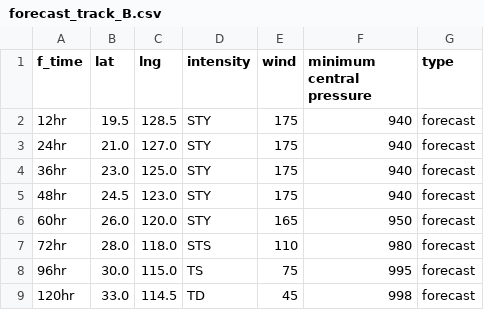
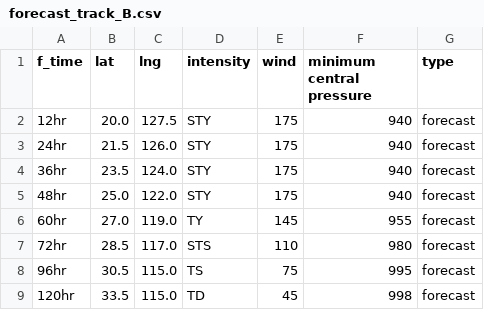
Before and after one commit to zax41006-bot/MMC-TC-GIS, a CSV file: forecast_track_B.csv, drawn as a sheet.

Commit message:
Update forecast_track_B.csv

```diff
--- a/forecast_track_B.csv
+++ b/forecast_track_B.csv
@@ -1,9 +1,9 @@
 f_time,lat,lng,intensity,wind,minimum central pressure,type
-12hr,19.5,128.5,STY,175,940,forecast
-24hr,21.0,127.0,STY,175,940,forecast
-36hr,23.0,125.0,STY,175,940,forecast
-48hr,24.5,123.0,STY,175,940,forecast
-60hr,26.0,120.0,STY,165,950,forecast
-72hr,28.0,118.0,STS,110,980,forecast
-96hr,30.0,115.0,TS,75,995,forecast
-120hr,33.0,114.5,TD,45,998,forecast
+12hr,20.0,127.5,STY,175,940,forecast
+24hr,21.5,126.0,STY,175,940,forecast
+36hr,23.5,124.0,STY,175,940,forecast
+48hr,25.0,122.0,STY,175,940,forecast
+60hr,27.0,119.0,TY,145,955,forecast
+72hr,28.5,117.0,STS,110,980,forecast
+96hr,30.5,115.0,TS,75,995,forecast
+120hr,33.5,115.0,TD,45,998,forecast
```
